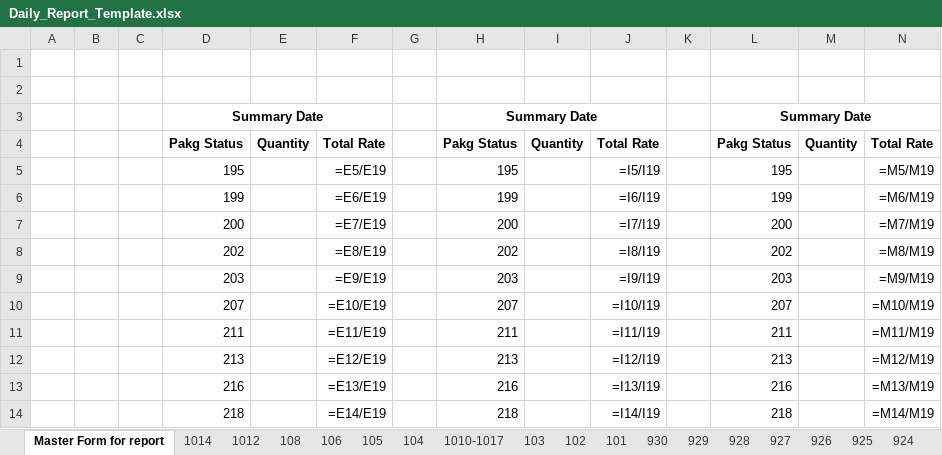
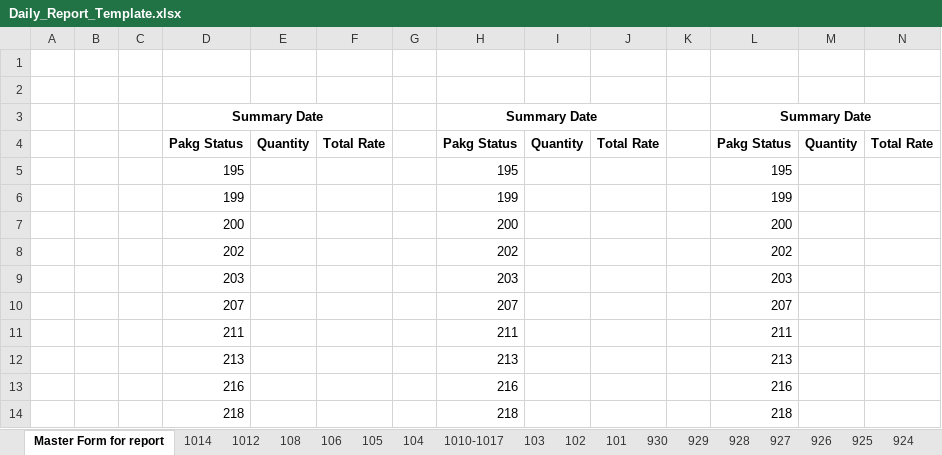
Before and after one commit to astrdino/UNIUNI-realOA, an Excel workbook: tmp/Daily_Report_Template.xlsx, sheet Master Form for report, drawn as a sheet; only a part is shown; values as stored, in another font and other column widths than the file's, no borders; formulas without a stored value are shown as written; the diff covers the shown part only; the diff names each change by its address in the sheet, - before the commit and + after, or states it on an @@ line.

```diff
--- a/tmp/Daily_Report_Template.xlsx (sheet Master Form for report)
+++ b/tmp/Daily_Report_Template.xlsx (sheet Master Form for report)
-F5: =E5/E19
+F5: (empty)
-J5: =I5/I19
+J5: (empty)
-N5: =M5/M19
+N5: (empty)
-F6: =E6/E19
+F6: (empty)
-J6: =I6/I19
+J6: (empty)
-N6: =M6/M19
+N6: (empty)
-F7: =E7/E19
+F7: (empty)
-J7: =I7/I19
+J7: (empty)
-N7: =M7/M19
+N7: (empty)
-F8: =E8/E19
+F8: (empty)
-J8: =I8/I19
+J8: (empty)
-N8: =M8/M19
+N8: (empty)
-F9: =E9/E19
+F9: (empty)
-J9: =I9/I19
+J9: (empty)
-N9: =M9/M19
+N9: (empty)
-F10: =E10/E19
+F10: (empty)
-J10: =I10/I19
+J10: (empty)
-N10: =M10/M19
+N10: (empty)
-F11: =E11/E19
+F11: (empty)
-J11: =I11/I19
+J11: (empty)
-N11: =M11/M19
+N11: (empty)
-F12: =E12/E19
+F12: (empty)
-J12: =I12/I19
+J12: (empty)
-N12: =M12/M19
+N12: (empty)
-F13: =E13/E19
+F13: (empty)
-J13: =I13/I19
+J13: (empty)
-N13: =M13/M19
+N13: (empty)
-F14: =E14/E19
+F14: (empty)
-J14: =I14/I19
+J14: (empty)
-N14: =M14/M19
+N14: (empty)
```
Also changed, not shown: 6 added rows, 6 removed rows and 42 edited cells elsewhere in this sheet, sheet 1010-1017, sheet 108, sheet 928, sheet 1014, sheet 1012, sheet 106, 18 more sheets, UniuniHost/Daily_Report_Template.xlsx, tmp/V3-Auto-Daily-Report.xlsx, 2 other files.
